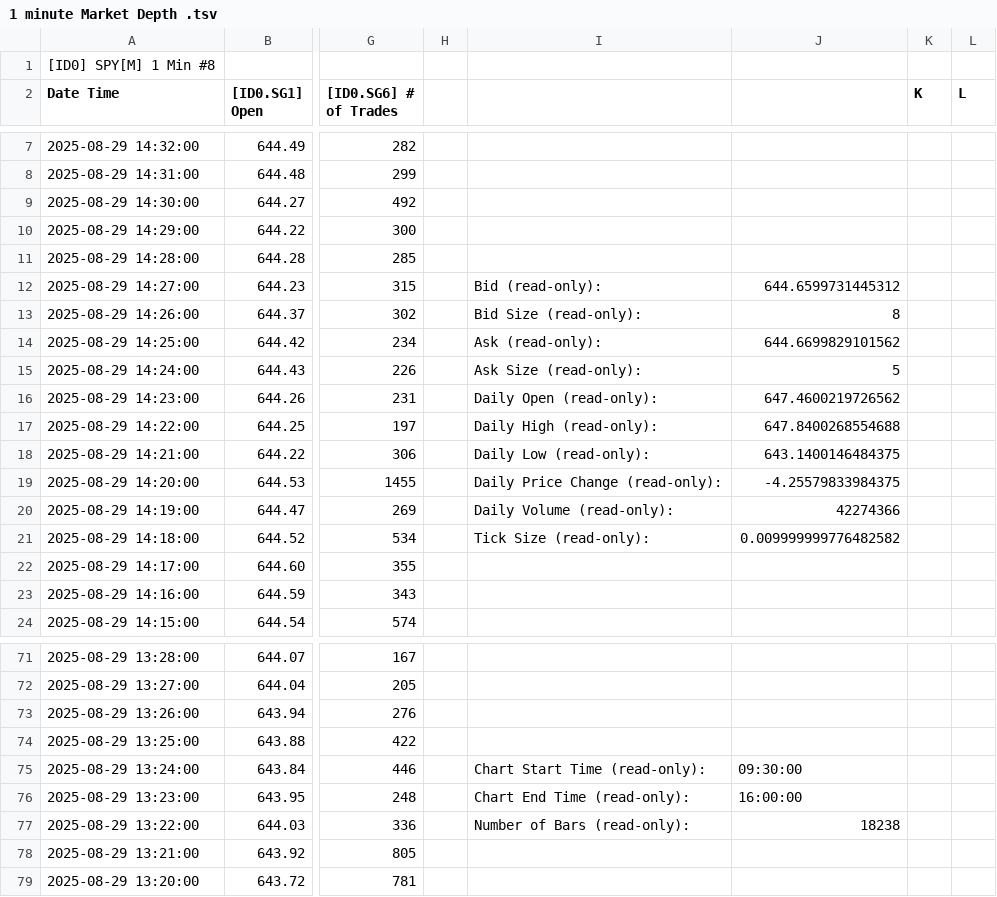
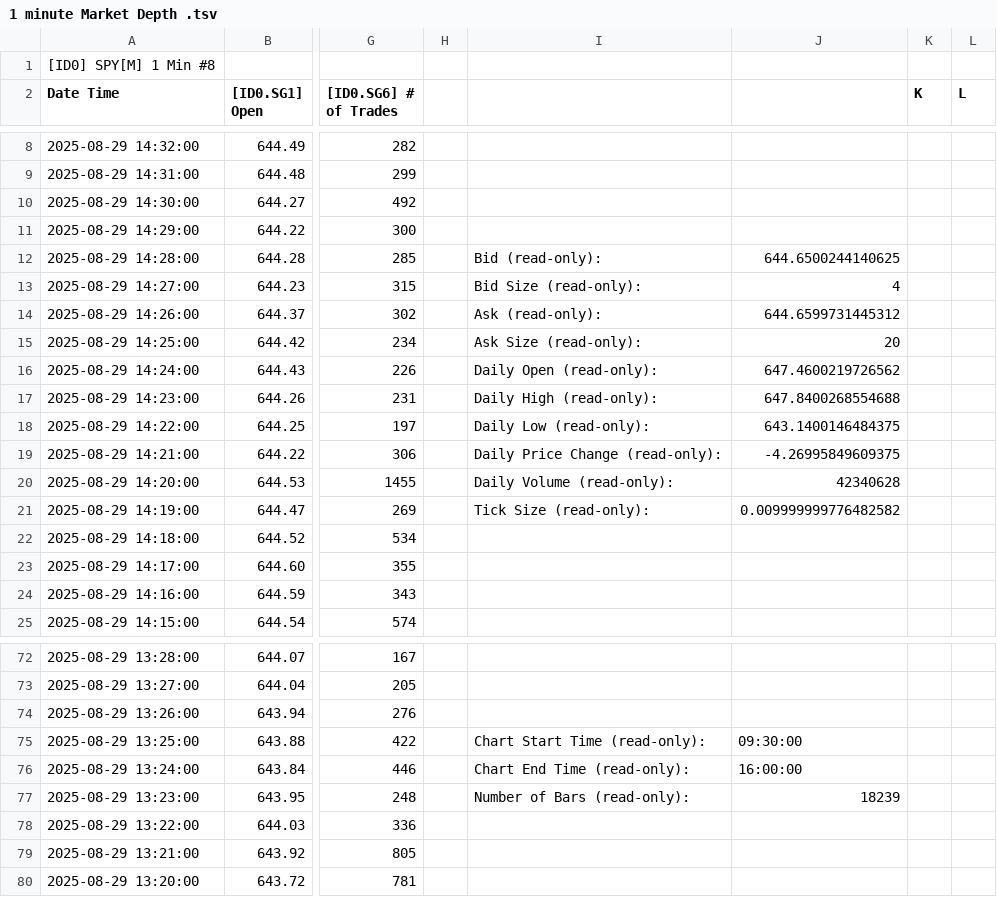
Before and after one commit to timbarber4/ETF-Feed, a TSV file: 1 minute Market Depth .tsv, drawn as a sheet; only a part is shown, gaps mark what is left out; addresses are those after the commit; the diff covers the shown part only; the diff names each change by its address in the sheet, - before the commit and + after, or states it on an @@ line.

```diff
--- a/1 minute Market Depth .tsv
+++ b/1 minute Market Depth .tsv
-I12: (empty)
+I12: Bid (read-only):
-J12: (empty)
+J12: 644.6500244140625
-I13: Bid (read-only):
+I13: Bid Size (read-only):
-J13: 644.6599731445312
+J13: 4
-I14: Bid Size (read-only):
+I14: Ask (read-only):
-J14: 8
+J14: 644.6599731445312
-I15: Ask (read-only):
+I15: Ask Size (read-only):
-J15: 644.6699829101562
+J15: 20
-I16: Ask Size (read-only):
+I16: Daily Open (read-only):
-J16: 5
+J16: 647.4600219726562
-I17: Daily Open (read-only):
+I17: Daily High (read-only):
-J17: 647.4600219726562
+J17: 647.8400268554688
-I18: Daily High (read-only):
+I18: Daily Low (read-only):
-J18: 647.8400268554688
+J18: 643.1400146484375
-I19: Daily Low (read-only):
+I19: Daily Price Change (read-only):
-J19: 643.1400146484375
+J19: -4.26995849609375
-I20: Daily Price Change (read-only):
+I20: Daily Volume (read-only):
-J20: -4.25579833984375
+J20: 42340628
-I21: Daily Volume (read-only):
+I21: Tick Size (read-only):
-J21: 42274366
+J21: 0.009999999776482582
-I22: Tick Size (read-only):
+I22: (empty)
-J22: 0.009999999776482582
+J22: (empty)
-I75: (empty)
+I75: Chart Start Time (read-only):
-J75: (empty)
+J75: 09:30:00
-I76: Chart Start Time (read-only):
+I76: Chart End Time (read-only):
-J76: 09:30:00
+J76: 16:00:00
-I77: Chart End Time (read-only):
+I77: Number of Bars (read-only):
-J77: 16:00:00
+J77: 18239
-I78: Number of Bars (read-only):
+I78: (empty)
-J78: 18238
+J78: (empty)
```
Also changed, not shown: 1 added row, 1 removed row and 59 edited cells elsewhere in this file, 30 min VIX Sept.tsv, Daily with POC.tsv, 6 other files.
